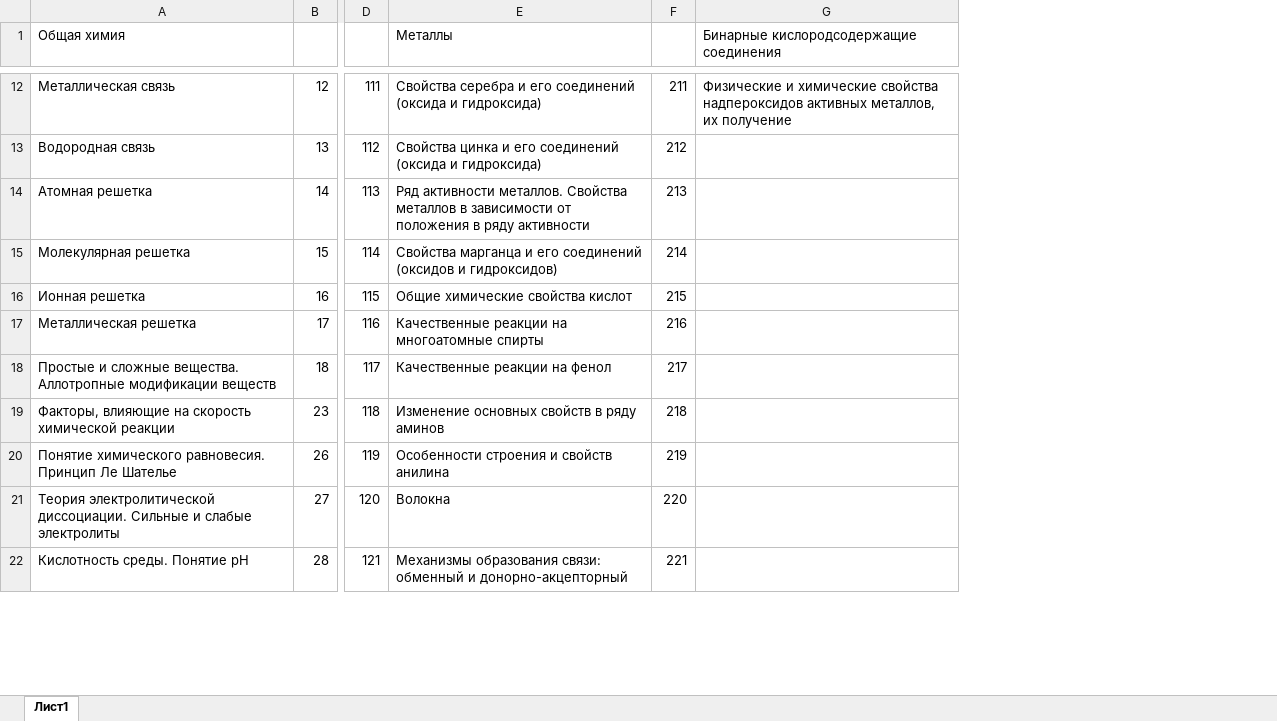
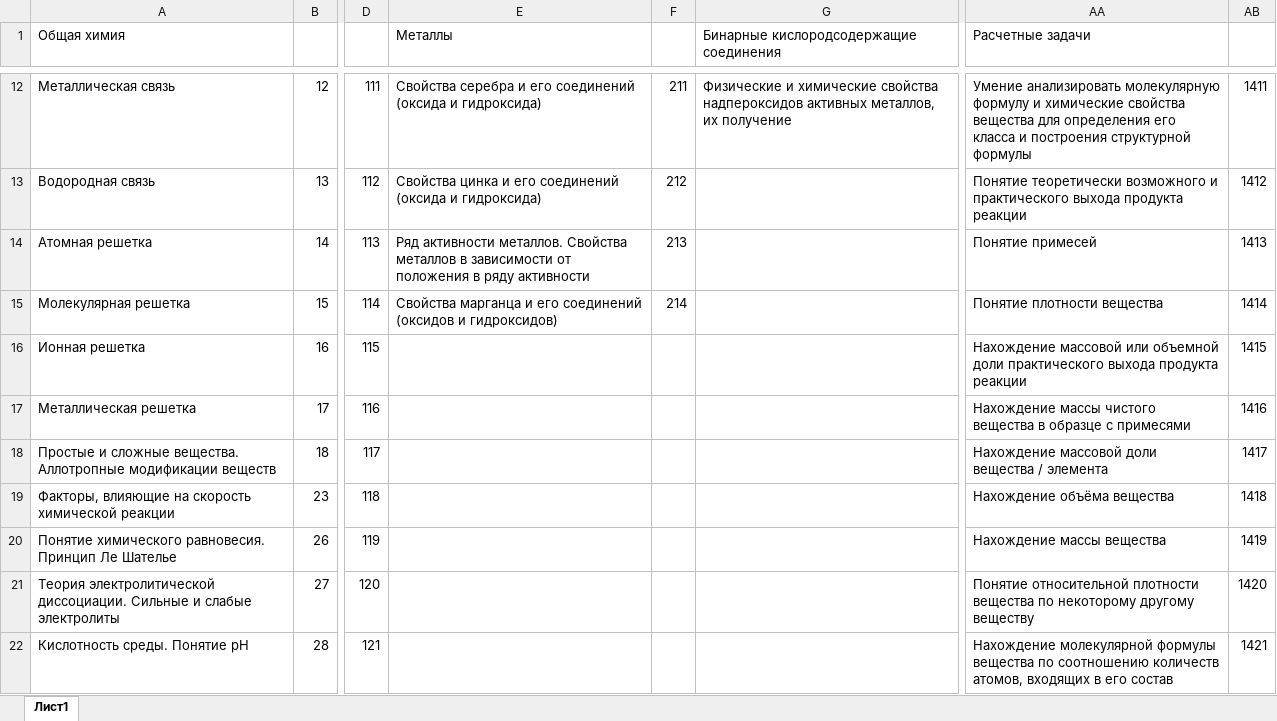
Before and after one commit to marvan1994/umit, an Excel workbook: umit_files/umit_him.xlsx, sheet Лист1, drawn as a sheet; only a part is shown, gaps mark what is left out; values as stored, in another font and other column widths than the file's, no borders; charts and pictures not drawn; the diff covers the shown part only; the diff names each change by its address in the sheet, - before the commit and + after, or states it on an @@ line.

Commit message:
new umits

```diff
--- a/umit_files/umit_him.xlsx (sheet Лист1)
+++ b/umit_files/umit_him.xlsx (sheet Лист1)
+column AA (Расчетные задачи), rows 12-22: Умение анализировать молекулярную формулу и химические свойства вещества для определения его класса и построения структурной формулы | Понятие теоретически возможного и практического выхода продукта реакции | Понятие примесей | Понятие плотности вещества | Нахождение массовой или объемной доли практического выхода продукта реакции | Нахождение массы чистого вещества в образце с примесями | Нахождение массовой доли вещества / элемента | Нахождение объёма вещества | Нахождение массы вещества | Понятие относительной плотности вещества по некоторому другому веществу | Нахождение молекулярной формулы вещества по соотношению количеств атомов, входящих в его состав
+column AB, rows 12-22: 1411 | 1412 | 1413 | 1414 | 1415 | 1416 | 1417 | 1418 | 1419 | 1420 | 1421
-E16 (Металлы): Общие химические свойства кислот
+E16 (Металлы): (empty)
-F16: 215
+F16: (empty)
-E17 (Металлы): Качественные реакции на многоатомные спирты
+E17 (Металлы): (empty)
-F17: 216
+F17: (empty)
-E18 (Металлы): Качественные реакции на фенол
+E18 (Металлы): (empty)
-F18: 217
+F18: (empty)
-E19 (Металлы): Изменение основных свойств в ряду аминов
+E19 (Металлы): (empty)
-F19: 218
+F19: (empty)
-E20 (Металлы): Особенности строения и свойств анилина
+E20 (Металлы): (empty)
-F20: 219
+F20: (empty)
-E21 (Металлы): Волокна
+E21 (Металлы): (empty)
-F21: 220
+F21: (empty)
-E22 (Металлы): Механизмы образования связи: обменный и донорно-акцепторный
+E22 (Металлы): (empty)
-F22: 221
+F22: (empty)
```
Also changed, not shown: 14 edited cells elsewhere in this sheet, formulas that keep their value.
